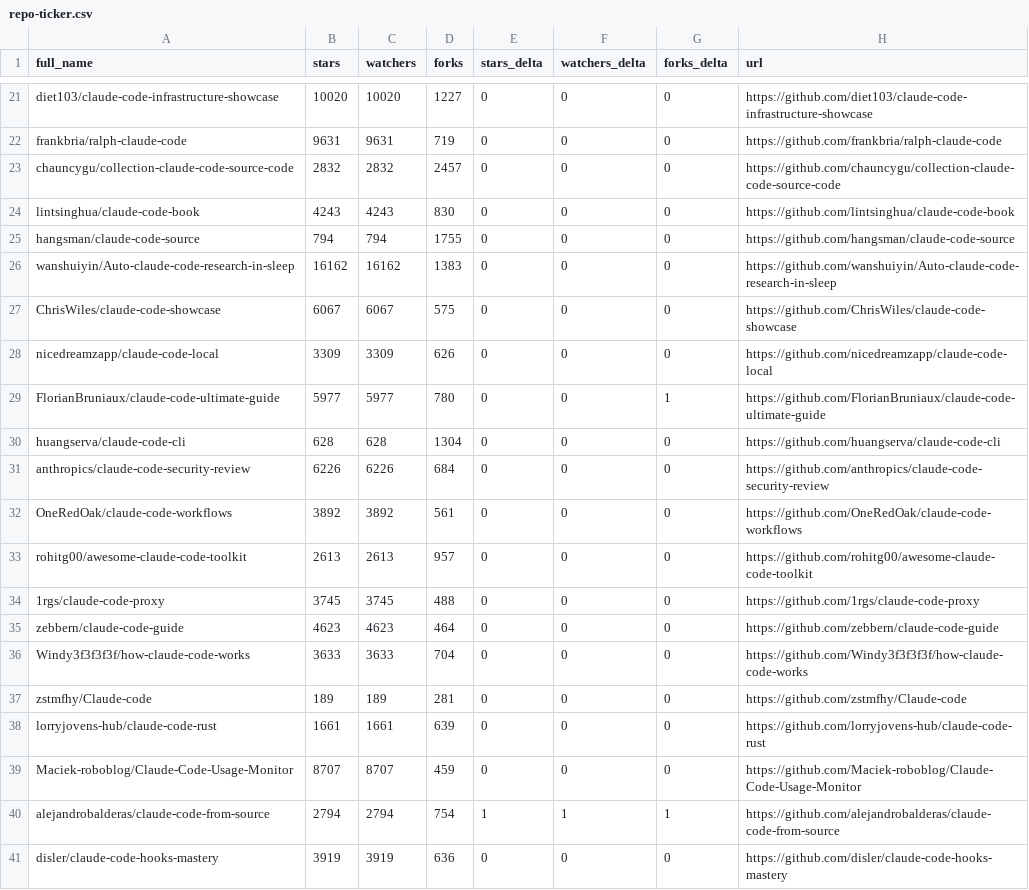
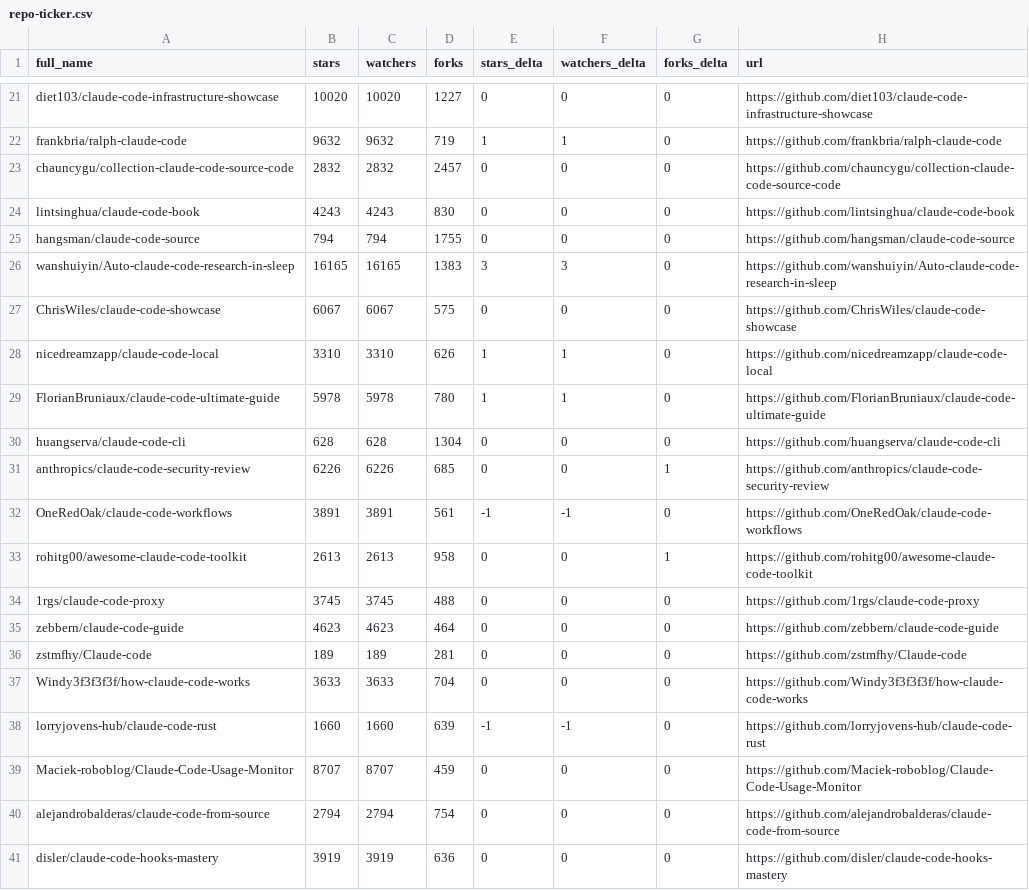
Before and after one commit to tiennh93/awesome-claude-code, a CSV file: data/repo-ticker.csv, drawn as a sheet; only a part is shown, gaps mark what is left out; the diff covers the shown part only; the diff names each change by its address in the sheet, - before the commit and + after, or states it on an @@ line.

```diff
--- a/data/repo-ticker.csv
+++ b/data/repo-ticker.csv
-B22 (stars): 9631
+B22 (stars): 9632
-C22 (watchers): 9631
+C22 (watchers): 9632
-E22 (stars_delta): 0
+E22 (stars_delta): 1
-F22 (watchers_delta): 0
+F22 (watchers_delta): 1
-B26 (stars): 16162
+B26 (stars): 16165
-C26 (watchers): 16162
+C26 (watchers): 16165
-E26 (stars_delta): 0
+E26 (stars_delta): 3
-F26 (watchers_delta): 0
+F26 (watchers_delta): 3
-B28 (stars): 3309
+B28 (stars): 3310
-C28 (watchers): 3309
+C28 (watchers): 3310
-E28:E29 (stars_delta): 0
+E28:E29 (stars_delta): 1
-F28:F29 (watchers_delta): 0
+F28:F29 (watchers_delta): 1
-B29 (stars): 5977
+B29 (stars): 5978
-C29 (watchers): 5977
+C29 (watchers): 5978
-G29 (forks_delta): 1
+G29 (forks_delta): 0
-D31 (forks): 684
+D31 (forks): 685
-G31 (forks_delta): 0
+G31 (forks_delta): 1
-B32 (stars): 3892
+B32 (stars): 3891
-C32 (watchers): 3892
+C32 (watchers): 3891
-E32 (stars_delta): 0
+E32 (stars_delta): -1
-F32 (watchers_delta): 0
+F32 (watchers_delta): -1
-D33 (forks): 957
+D33 (forks): 958
-G33 (forks_delta): 0
+G33 (forks_delta): 1
@@ row 37 moved to row 36: zstmfhy/Claude-code @@
-B38 (stars): 1661
+B38 (stars): 1660
-C38 (watchers): 1661
+C38 (watchers): 1660
-E38 (stars_delta): 0
+E38 (stars_delta): -1
-F38 (watchers_delta): 0
+F38 (watchers_delta): -1
-E40 (stars_delta): 1
+E40 (stars_delta): 0
-F40 (watchers_delta): 1
+F40 (watchers_delta): 0
-G40 (forks_delta): 1
+G40 (forks_delta): 0
```
Also changed, not shown: 1 added row, 1 removed row and 129 edited cells elsewhere in this file, 2 other files.
